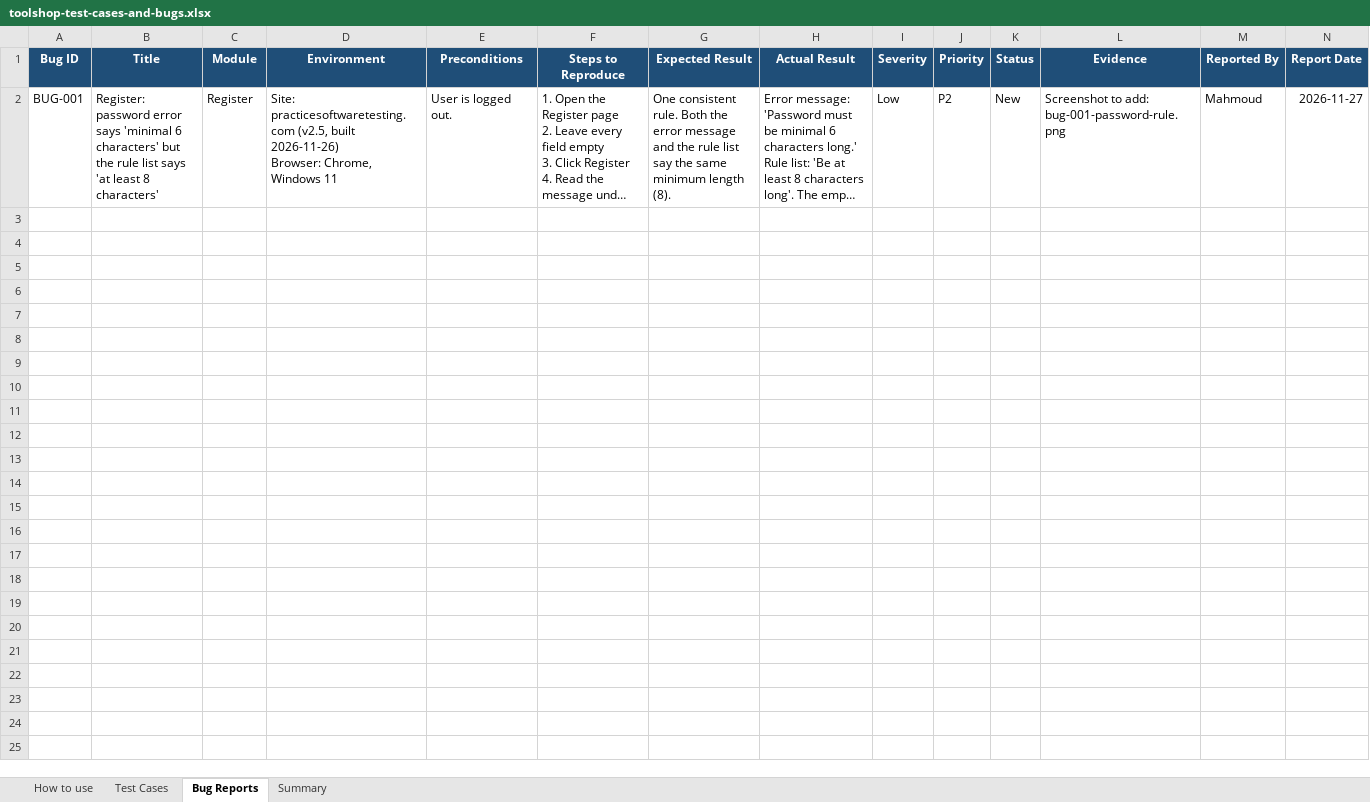
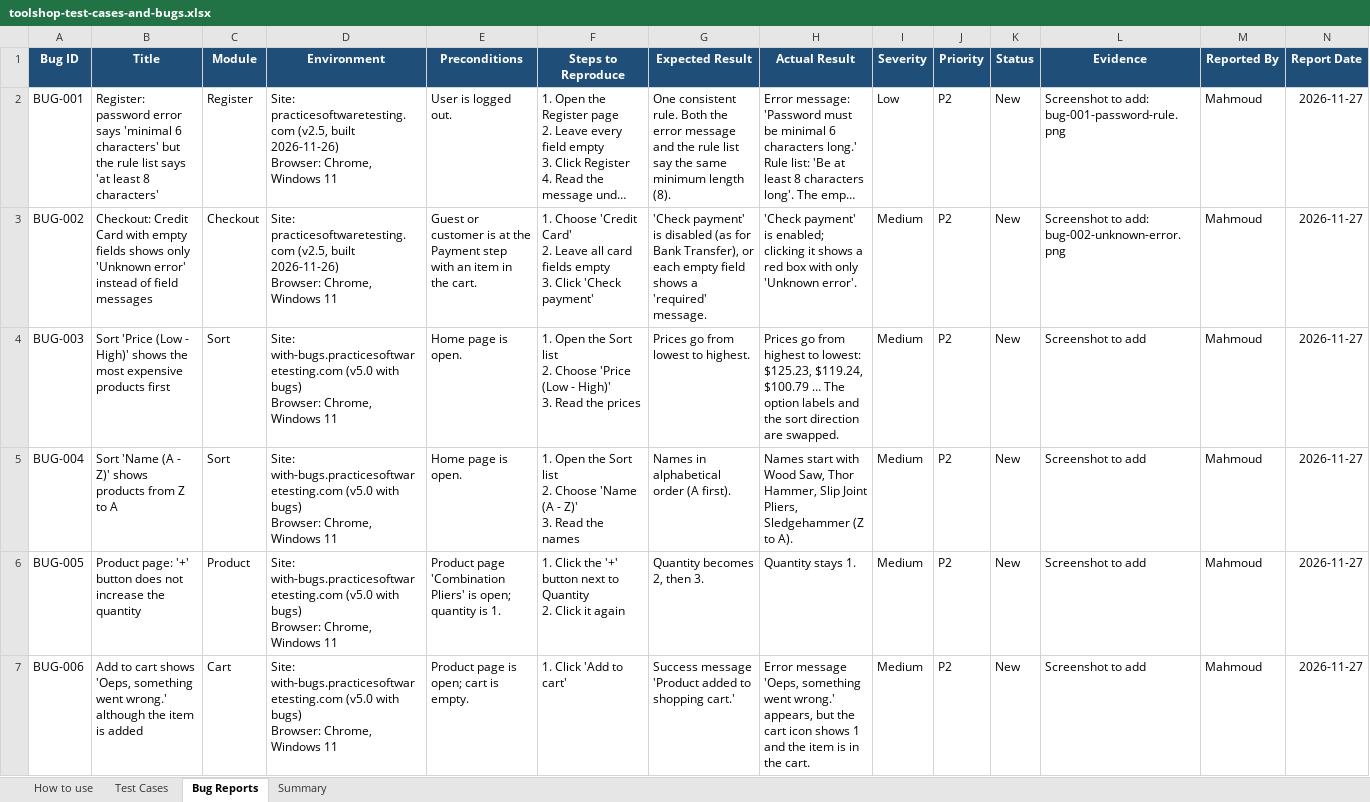
Before and after one commit to Eng-Mahmoud-Sameeh/toolshop-qa-testing-project, an Excel workbook: toolshop-test-cases-and-bugs.xlsx, sheet Bug Reports, drawn as a sheet; only a part is shown; long unchanged cells end in …; values as stored, in another font and other column widths than the file's, no borders; rows hold the shown columns only; ↵ is a line break in a cell; the diff covers the shown part only; the diff names each change by its address in the sheet, - before the commit and + after, or states it on an @@ line.

```diff
--- a/toolshop-test-cases-and-bugs.xlsx (sheet Bug Reports)
+++ b/toolshop-test-cases-and-bugs.xlsx (sheet Bug Reports)
+row 3: BUG-002 | Checkout: Credit Card with empty fields shows only 'Unknown error' instead of field messages | Checkout | Site: practicesoftwaretesting.com (v2.5, built 2026-11-26) ↵ Browser: Chrome, Windows 11 | Guest or customer is at the Payment step with an item in the cart. | 1. Choose 'Credit Card' ↵ 2. Leave all card fields empty ↵ 3. Click 'Check payment' | 'Check payment' is disabled (as for Bank Transfer), or each empty field shows a 'required' message. | 'Check payment' is enabled; clicking it shows a red box with only 'Unknown error'. | Medium | P2 | New | Screenshot to add: bug-002-unknown-error.png | Mahmoud | 2026-11-27
+row 4: BUG-003 | Sort 'Price (Low - High)' shows the most expensive products first | Sort | Site: with-bugs.practicesoftwaretesting.com (v5.0 with bugs) ↵ Browser: Chrome, Windows 11 | Home page is open. | 1. Open the Sort list ↵ 2. Choose 'Price (Low - High)' ↵ 3. Read the prices | Prices go from lowest to highest. | Prices go from highest to lowest: $125.23, $119.24, $100.79 … The option labels and the sort direction are swapped. | Medium | P2 | New | Screenshot to add | Mahmoud | 2026-11-27
+row 5: BUG-004 | Sort 'Name (A - Z)' shows products from Z to A | Sort | Site: with-bugs.practicesoftwaretesting.com (v5.0 with bugs) ↵ Browser: Chrome, Windows 11 | Home page is open. | 1. Open the Sort list ↵ 2. Choose 'Name (A - Z)' ↵ 3. Read the names | Names in alphabetical order (A first). | Names start with Wood Saw, Thor Hammer, Slip Joint Pliers, Sledgehammer (Z to A). | Medium | P2 | New | Screenshot to add | Mahmoud | 2026-11-27
+row 6: BUG-005 | Product page: '+' button does not increase the quantity | Product | Site: with-bugs.practicesoftwaretesting.com (v5.0 with bugs) ↵ Browser: Chrome, Windows 11 | Product page 'Combination Pliers' is open; quantity is 1. | 1. Click the '+' button next to Quantity ↵ 2. Click it again | Quantity becomes 2, then 3. | Quantity stays 1. | Medium | P2 | New | Screenshot to add | Mahmoud | 2026-11-27
+row 7: BUG-006 | Add to cart shows 'Oeps, something went wrong.' although the item is added | Cart | Site: with-bugs.practicesoftwaretesting.com (v5.0 with bugs) ↵ Browser: Chrome, Windows 11 | Product page is open; cart is empty. | 1. Click 'Add to cart' | Success message 'Product added to shopping cart.' | Error message 'Oeps, something went wrong.' appears, but the cart icon shows 1 and the item is in the cart. | Medium | P2 | New | Screenshot to add | Mahmoud | 2026-11-27
```
Also changed, not shown: 194 added rows elsewhere in this sheet, sheet Test Cases, sheet Summary, 44 other files.
